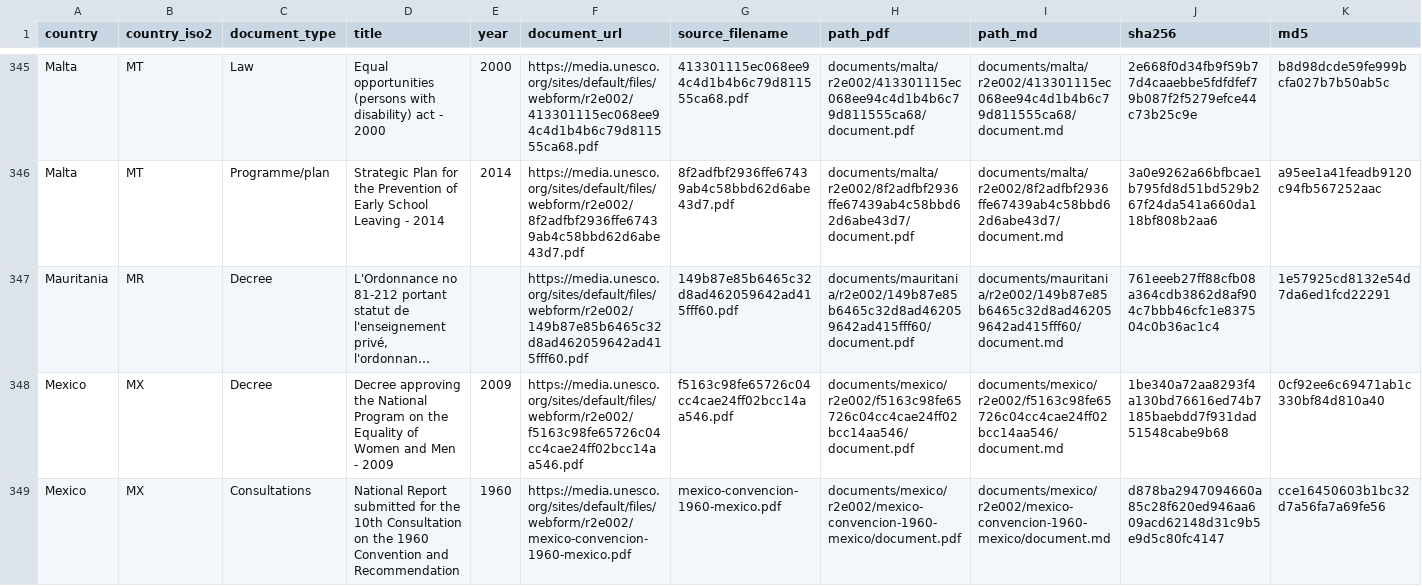
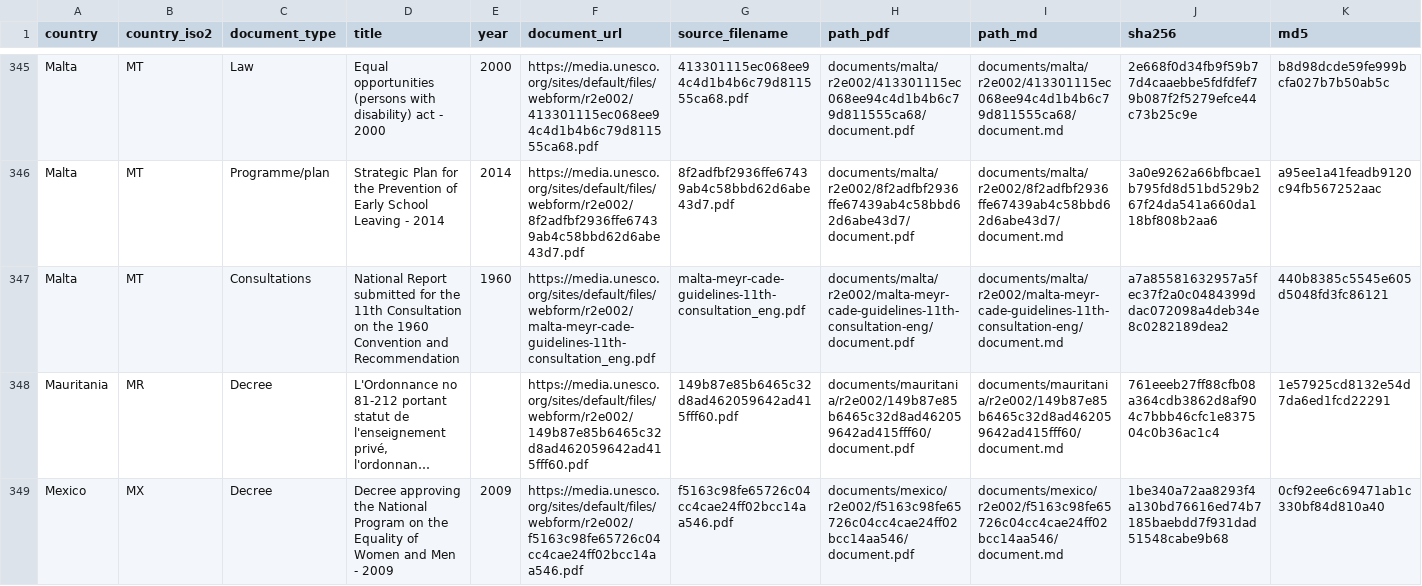
Before and after one commit to cjangrist/unesco-observatory-on-the-right-to-education, a CSV file: manifest.csv, drawn as a sheet; only a part is shown, gaps mark what is left out; the shorter side is filled out with more unchanged rows; long unchanged cells end in …; rows hold the shown columns only; the diff names each change by its address in the sheet, - before the commit and + after, or states it on an @@ line.

Commit message:
add Malta: National Report submitted for the 11th Consultation on t
Source: https://media.unesco.org/sites/default/files/webform/r2e002/malta-meyr-cade-guidelines-11th-consultation_eng.pdf
Type: Consultations  Year: 1960  Pages: 46
PDF sha256: a7a85581632957a5fec37f2a0c0484399ddac072098a4deb34e8c0282189dea2

Extracted with Docling, then heading structure corrected against the source pages by a model reading the attached PDF, one page window at a time. Page boundaries are delimited [[START OF PAGE n]] / [[END OF PAGE n]] so a passage can cite the page it came from. Every edit is recorded with its before text, after text and the page evidence cited for it.

Machine extraction repaired by a model. Not a certified transcript.

```diff
--- a/manifest.csv
+++ b/manifest.csv
+row 347: Malta | MT | Consultations | National Report submitted for the 11th Consultation on the 1960 Convention and Recommendation | 1960 | https://media.unesco.org/sites/default/files/webform/r2e002/malta-meyr-cade-guidelines-11th-consultation_eng.pdf | malta-meyr-cade-guidelines-11th-consultation_eng.pdf | documents/malta/r2e002/malta-meyr-cade-guidelines-11th-consultation-eng/document.pdf | documents/malta/r2e002/malta-meyr-cade-guidelines-11th-consultation-eng/document.md | a7a85581632957a5fec37f2a0c0484399ddac072098a4deb34e8c0282189dea2 | 440b8385c5545e605d5048fd3fc86121
```
Also changed, not shown: 2 other files.
